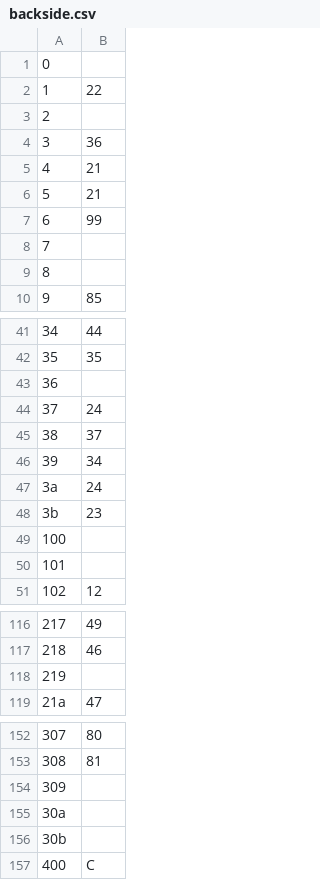
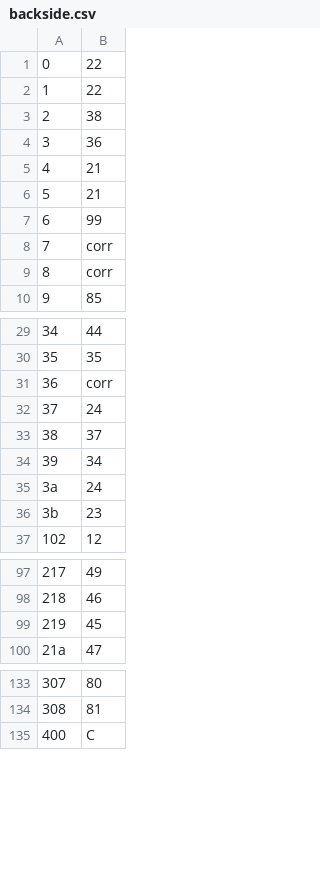
Before and after one commit to brnold/LDBInteractiveModelProject, a CSV file: Sensor_Script_Corr/backside.csv, drawn as a sheet; only a part is shown, gaps mark what is left out; removed rows and columns are numbered as before the commit, all else as after; the diff covers the shown part only; the diff names each change by its address in the sheet, - before the commit and + after, or states it on an @@ line.

```diff
--- a/Sensor_Script_Corr/backside.csv
+++ b/Sensor_Script_Corr/backside.csv
-row 1: 0
@@ column A renumbered between rows 1 and 2 @@
-B2: (empty)
+B2: 22
+row 3: 2 | 38
-B8:B9: (empty)
+B8:B9: corr
-B31: (empty)
+B31: corr
-row 49: 100
-row 50: 101
-B99: (empty)
+B99: 45
-row 154: 309
-row 155: 30a
-row 156: 30b
```
Also changed, not shown: 18 removed rows and 17 edited cells elsewhere in this file, 20 other files.
